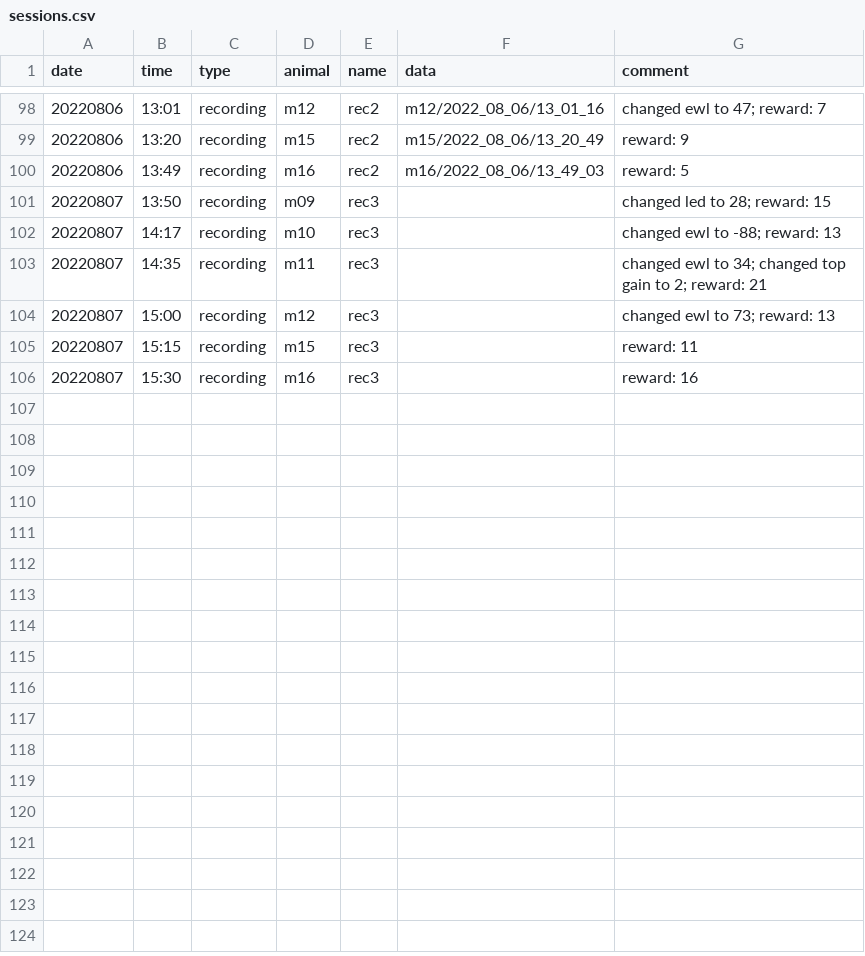
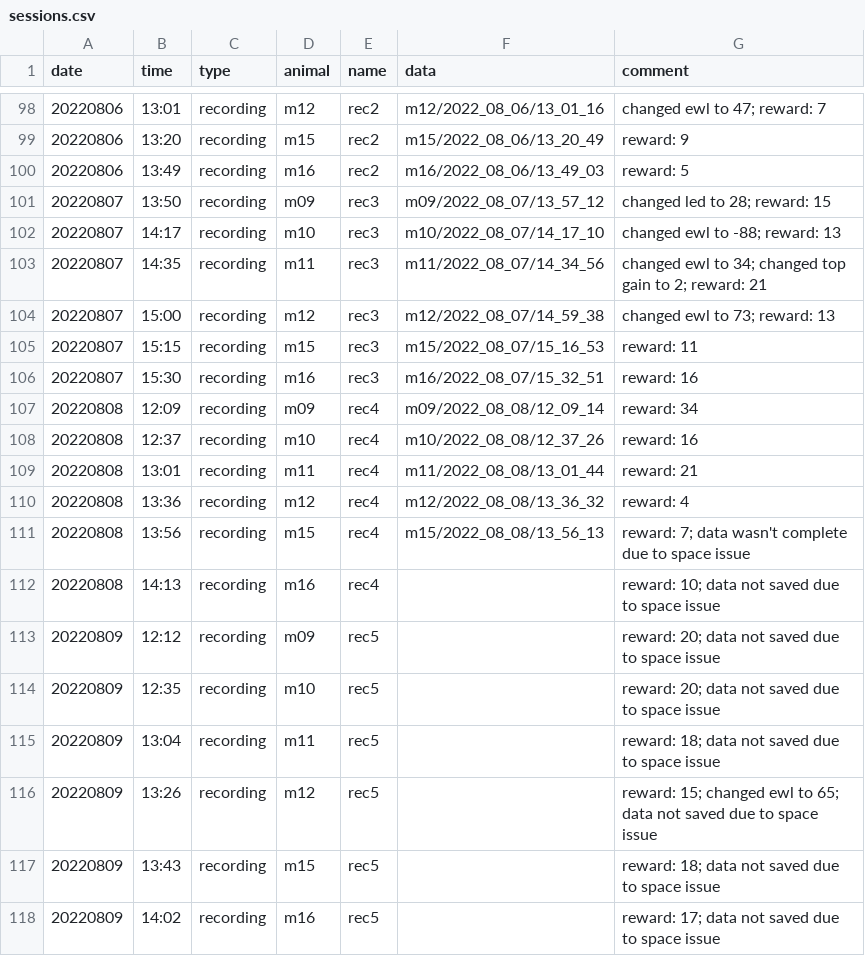
Before and after one commit to denisecailab/miniscope_2s-validation, a CSV file: experiment/cv_pilot0/log/sessions.csv, drawn as a sheet; only a part is shown, gaps mark what is left out.

```diff
--- a/experiment/cv_pilot0/log/sessions.csv
+++ b/experiment/cv_pilot0/log/sessions.csv
@@ -100,7 +100,19 @@ date,time,type,animal,name,data,comment
 20220806,13:49,recording,m16,rec2,m16/2022_08_06/13_49_03,reward: 5
-20220807,13:50,recording,m09,rec3,,changed led to 28; reward: 15
-20220807,14:17,recording,m10,rec3,,changed ewl to -88; reward: 13
-20220807,14:35,recording,m11,rec3,,changed ewl to 34; changed top gain to 2; reward: 21
-20220807,15:00,recording,m12,rec3,,changed ewl to 73; reward: 13
-20220807,15:15,recording,m15,rec3,,reward: 11
-20220807,15:30,recording,m16,rec3,,reward: 16
+20220807,13:50,recording,m09,rec3,m09/2022_08_07/13_57_12,changed led to 28; reward: 15
+20220807,14:17,recording,m10,rec3,m10/2022_08_07/14_17_10,changed ewl to -88; reward: 13
+20220807,14:35,recording,m11,rec3,m11/2022_08_07/14_34_56,changed ewl to 34; changed top gain to 2; reward: 21
+20220807,15:00,recording,m12,rec3,m12/2022_08_07/14_59_38,changed ewl to 73; reward: 13
+20220807,15:15,recording,m15,rec3,m15/2022_08_07/15_16_53,reward: 11
+20220807,15:30,recording,m16,rec3,m16/2022_08_07/15_32_51,reward: 16
+20220808,12:09,recording,m09,rec4,m09/2022_08_08/12_09_14,reward: 34
+20220808,12:37,recording,m10,rec4,m10/2022_08_08/12_37_26,reward: 16
+20220808,13:01,recording,m11,rec4,m11/2022_08_08/13_01_44,reward: 21
+20220808,13:36,recording,m12,rec4,m12/2022_08_08/13_36_32,reward: 4
+20220808,13:56,recording,m15,rec4,m15/2022_08_08/13_56_13,reward: 7; data wasn't complete due to space issue
+20220808,14:13,recording,m16,rec4,,reward: 10; data not saved due to space issue
+20220809,12:12,recording,m09,rec5,,reward: 20; data not saved due to space issue
+20220809,12:35,recording,m10,rec5,,reward: 20; data not saved due to space issue
+20220809,13:04,recording,m11,rec5,,reward: 18; data not saved due to space issue
+20220809,13:26,recording,m12,rec5,,reward: 15; changed ewl to 65; data not saved due to space issue
+20220809,13:43,recording,m15,rec5,,reward: 18; data not saved due to space issue
+20220809,14:02,recording,m16,rec5,,reward: 17; data not saved due to space issue
```
Also changed, not shown: experiment/cv_pilot0/log/weight.csv.
